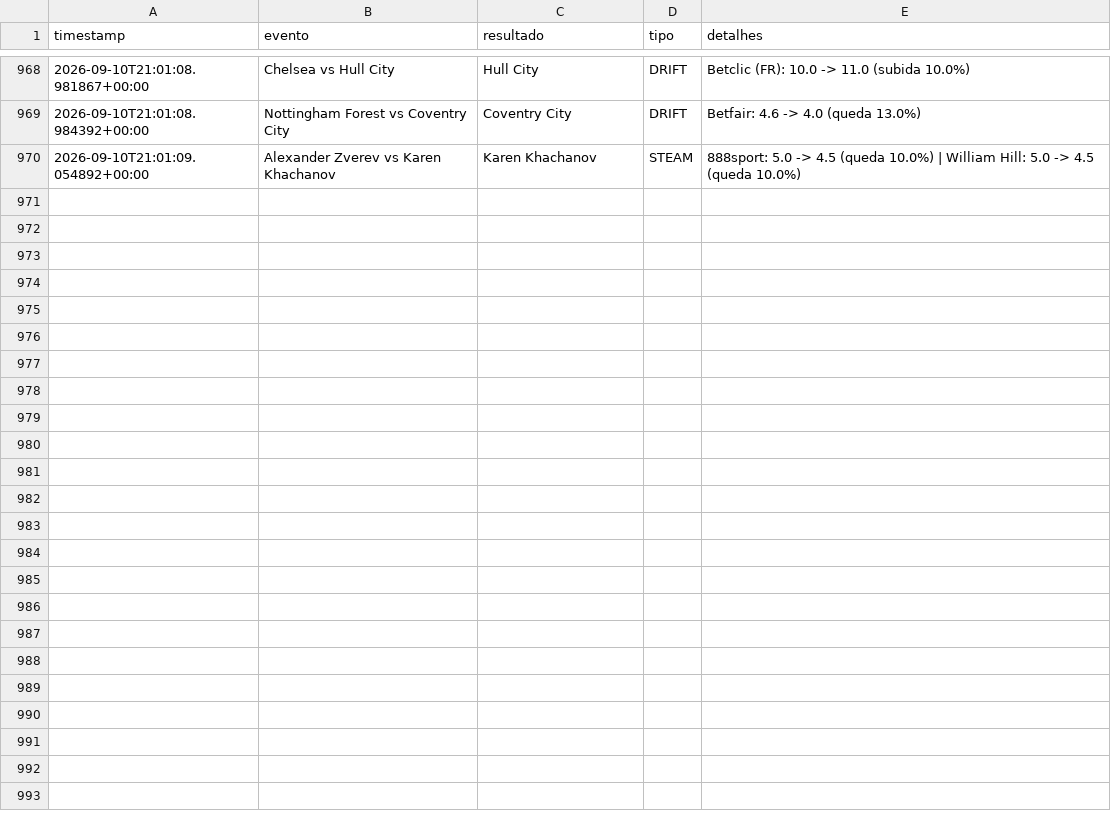
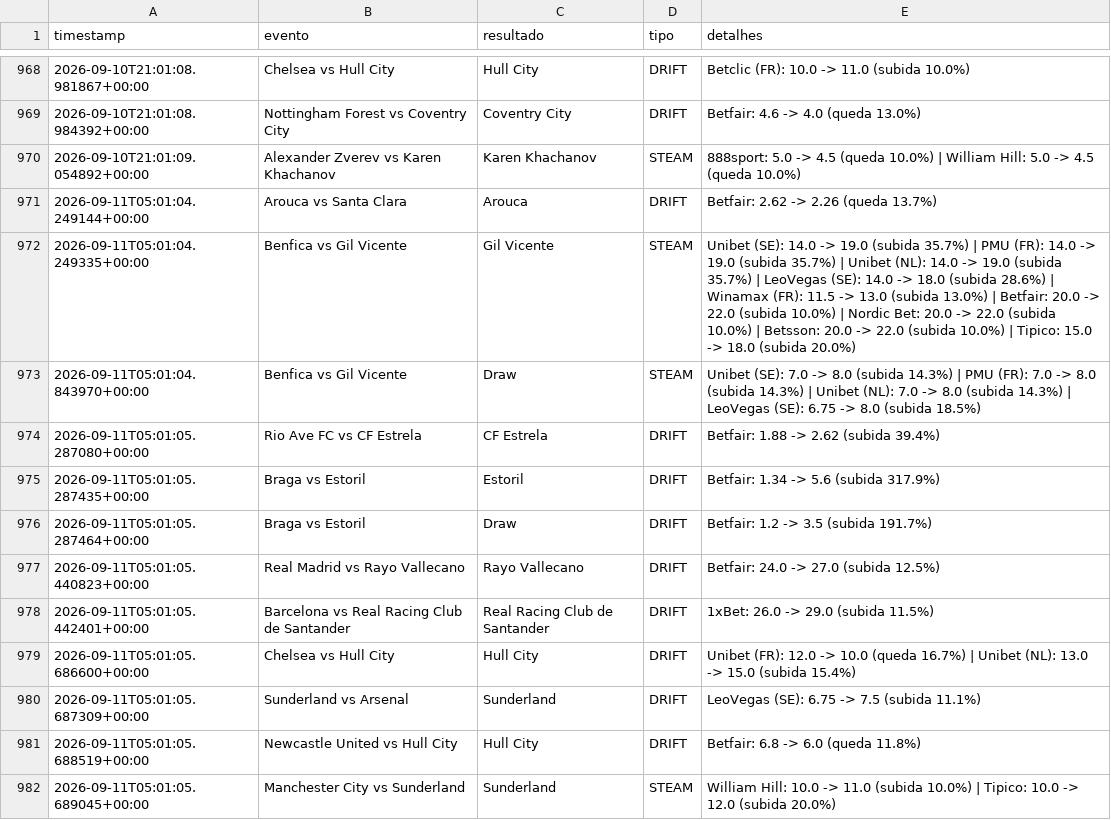
Before and after one commit to goncalomiguelpiedadesantos-spec/Agent-Odds, a CSV file: alertas_movimento.csv, drawn as a sheet; only a part is shown, gaps mark what is left out.

```diff
--- a/alertas_movimento.csv
+++ b/alertas_movimento.csv
@@ -970 +970,13 @@ timestamp,evento,resultado,tipo,detalhes
 2026-09-10T21:01:09.054892+00:00,Alexander Zverev vs Karen Khachanov,Karen Khachanov,STEAM,888sport: 5.0 -> 4.5 (queda 10.0%) | William Hill: 5.0 -> 4.5 (queda 10.0%)
+2026-09-11T05:01:04.249144+00:00,Arouca vs Santa Clara,Arouca,DRIFT,Betfair: 2.62 -> 2.26 (queda 13.7%)
+2026-09-11T05:01:04.249335+00:00,Benfica vs Gil Vicente,Gil Vicente,STEAM,Unibet (SE): 14.0 -> 19.0 (subida 35.7%) | PMU (FR): 14.0 -> 19.0 (subida 35.7%) | Unibet (NL): 14.0 -> 19.0 (subida 35.7%) | LeoVegas (SE): 14.0 -> 18.0 (subida 28.6%) | Winamax (FR): 11.5 -> 13.0 (subida 13.0%) | Betfair: 20.0 -> 22.0 (subida 10.0%) | Nordic Bet: 20.0 -> 22.0 (subida 10.0%) | Betsson: 20.0 -> 22.0 (subida 10.0%) | Tipico: 15.0 -> 18.0 (subida 20.0%)
+2026-09-11T05:01:04.843970+00:00,Benfica vs Gil Vicente,Draw,STEAM,Unibet (SE): 7.0 -> 8.0 (subida 14.3%) | PMU (FR): 7.0 -> 8.0 (subida 14.3%) | Unibet (NL): 7.0 -> 8.0 (subida 14.3%) | LeoVegas (SE): 6.75 -> 8.0 (subida 18.5%)
+2026-09-11T05:01:05.287080+00:00,Rio Ave FC vs CF Estrela,CF Estrela,DRIFT,Betfair: 1.88 -> 2.62 (subida 39.4%)
+2026-09-11T05:01:05.287435+00:00,Braga vs Estoril,Estoril,DRIFT,Betfair: 1.34 -> 5.6 (subida 317.9%)
+2026-09-11T05:01:05.287464+00:00,Braga vs Estoril,Draw,DRIFT,Betfair: 1.2 -> 3.5 (subida 191.7%)
+2026-09-11T05:01:05.440823+00:00,Real Madrid vs Rayo Vallecano,Rayo Vallecano,DRIFT,Betfair: 24.0 -> 27.0 (subida 12.5%)
+2026-09-11T05:01:05.442401+00:00,Barcelona vs Real Racing Club de Santander,Real Racing Club de Santander,DRIFT,1xBet: 26.0 -> 29.0 (subida 11.5%)
+2026-09-11T05:01:05.686600+00:00,Chelsea vs Hull City,Hull City,DRIFT,Unibet (FR): 12.0 -> 10.0 (queda 16.7%) | Unibet (NL): 13.0 -> 15.0 (subida 15.4%)
+2026-09-11T05:01:05.687309+00:00,Sunderland vs Arsenal,Sunderland,DRIFT,LeoVegas (SE): 6.75 -> 7.5 (subida 11.1%)
+2026-09-11T05:01:05.688519+00:00,Newcastle United vs Hull City,Hull City,DRIFT,Betfair: 6.8 -> 6.0 (queda 11.8%)
+2026-09-11T05:01:05.689045+00:00,Manchester City vs Sunderland,Sunderland,STEAM,William Hill: 10.0 -> 11.0 (subida 10.0%) | Tipico: 10.0 -> 12.0 (subida 20.0%)
```
Also changed, not shown: 1 other file.
